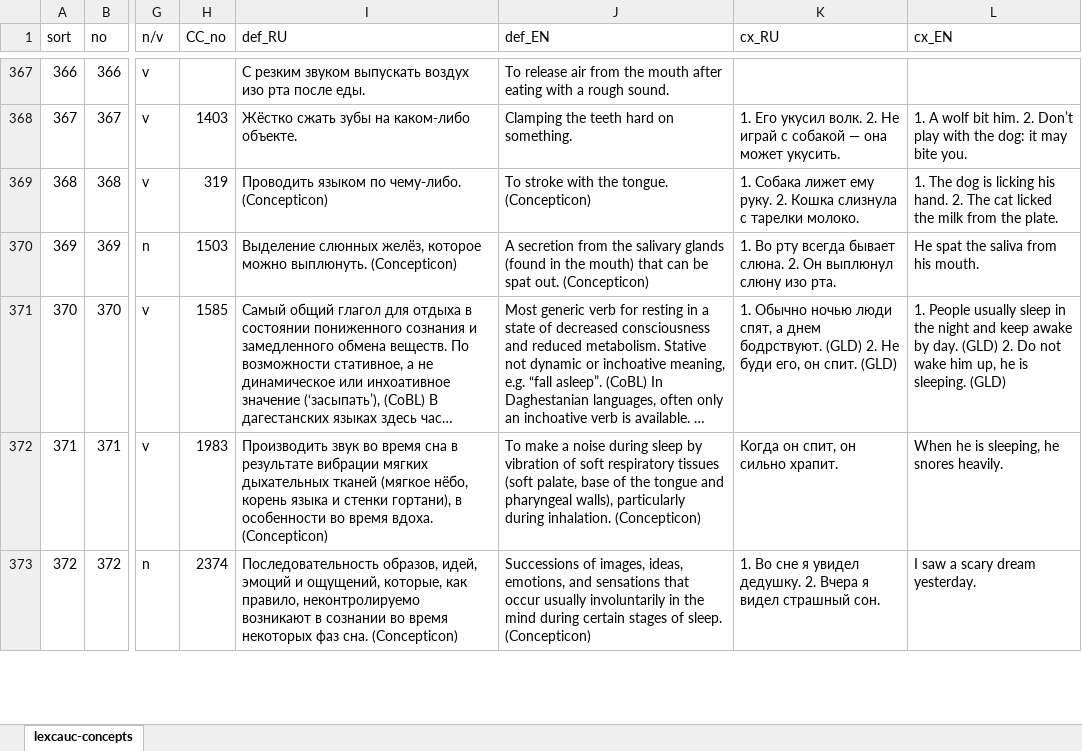
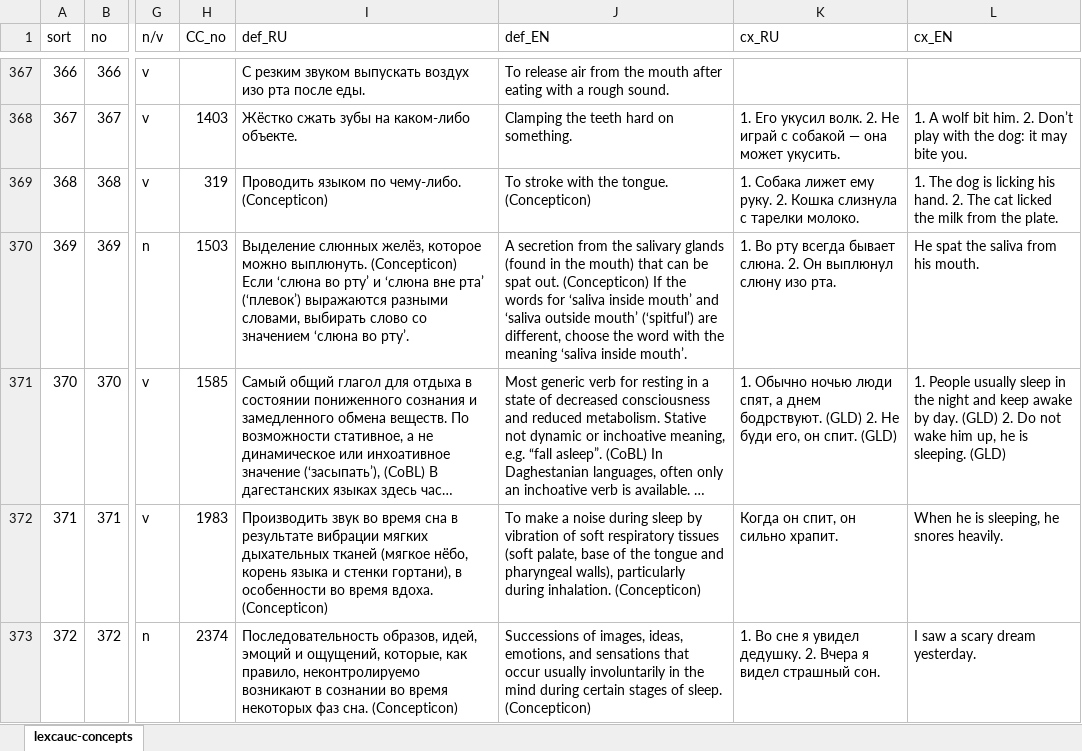
Before and after one commit to lexcauc/lexcauc-db, an Excel workbook: templates/lexcauc-concepts.xlsx, sheet lexcauc-concepts, drawn as a sheet; only a part is shown, gaps mark what is left out; long unchanged cells end in …; values as stored, in another font and other column widths than the file's, no borders; the diff names each change by its address in the sheet, - before the commit and + after, or states it on an @@ line.

Commit message:
clarified saliva as specifically saliva inside the mouth

```diff
--- a/templates/lexcauc-concepts.xlsx (sheet lexcauc-concepts)
+++ b/templates/lexcauc-concepts.xlsx (sheet lexcauc-concepts)
-I370 (def_RU): …выплюнуть. (Concepticon)
+I370 (def_RU): …выплюнуть. (Concepticon) Если ‘слюна во рту’ и ‘слюна вне рта’ (‘плевок’) выражаются разными словами, выбирать слово со значением ‘слюна во рту’.
-J370 (def_EN): …out. (Concepticon)
+J370 (def_EN): …out. (Concepticon) If the words for ‘saliva inside mouth’ and ‘saliva outside mouth’ (‘spitful’) are different, choose the word with the meaning ‘saliva inside mouth’.
```
Also changed, not shown: 1 other file.
